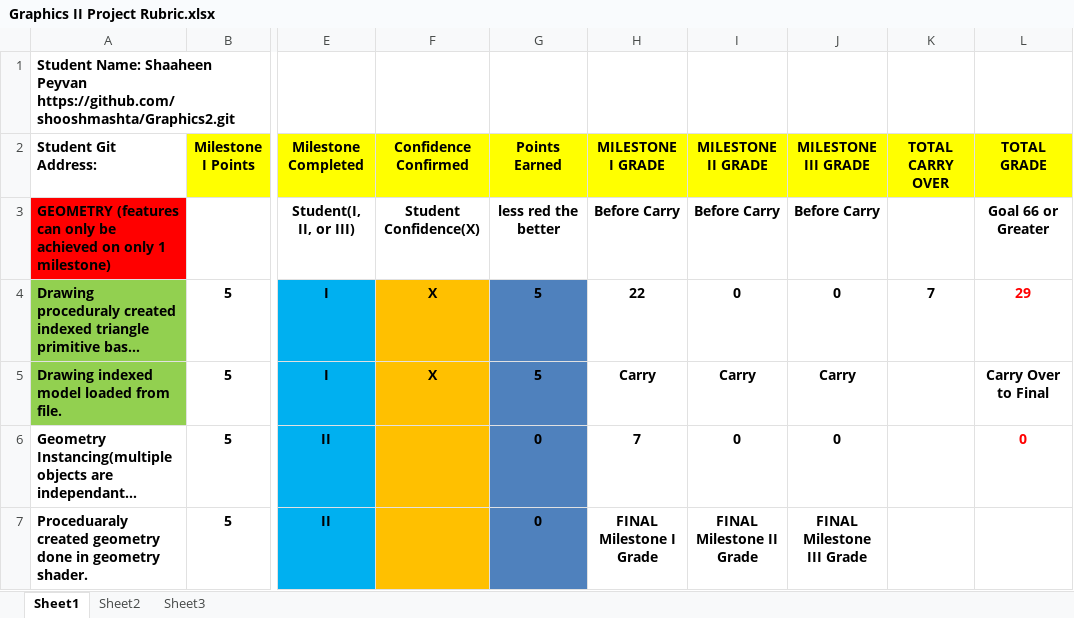
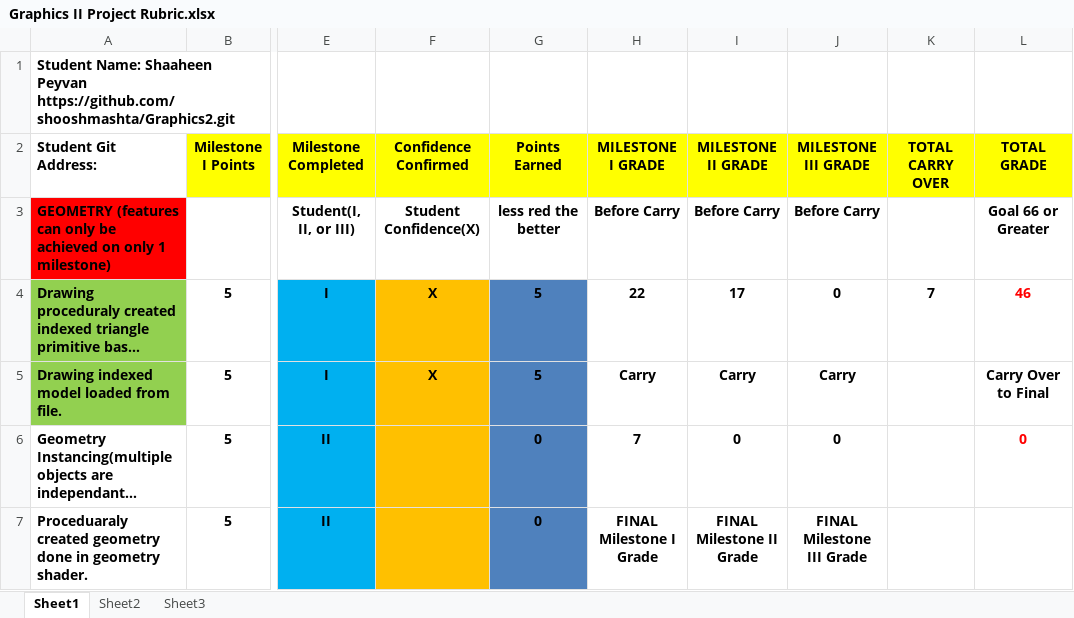
Before and after one commit to shooshmashta/Graphics2, an Excel workbook: Graphics II Project Rubric.xlsx, sheet Sheet1, drawn as a sheet; only a part is shown, gaps mark what is left out; long unchanged cells end in …; values as stored, in another font and other column widths than the file's, no borders; conditional formats not drawn; the diff covers the shown part only; the diff names each change by its address in the sheet, - before the commit and + after, or states it on an @@ line.

```diff
--- a/Graphics II Project Rubric.xlsx (sheet Sheet1)
+++ b/Graphics II Project Rubric.xlsx (sheet Sheet1)
-I4 (MILESTONE II GRADE): 0
+I4 (MILESTONE II GRADE): 17
-L4 (TOTAL GRADE): 29
+L4 (TOTAL GRADE): 46
```
Also changed, not shown: 2 added rows and 38 edited cells elsewhere in this sheet, 27 other files.
